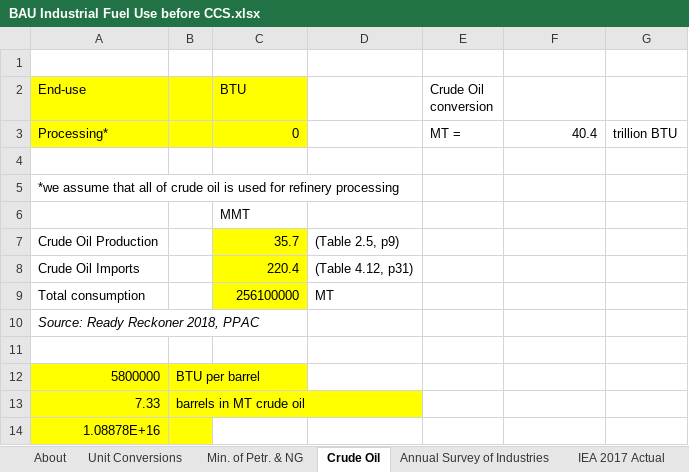
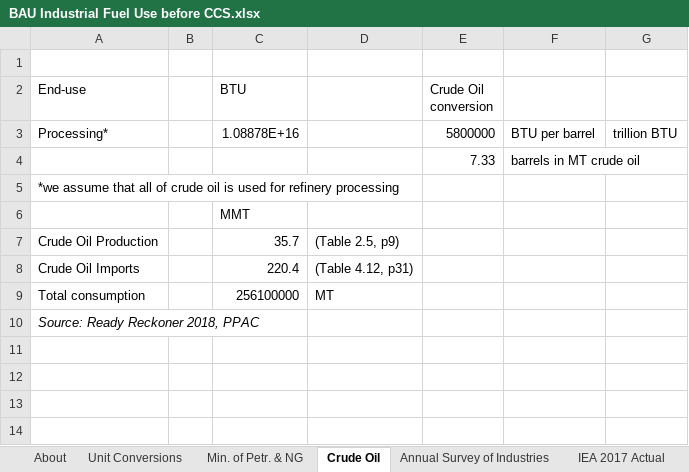
Before and after one commit to EnergyInnovation/eps-india, an Excel workbook: InputData/indst/BIFUbC/BAU Industrial Fuel Use before CCS.xlsx, sheet Crude Oil, drawn as a sheet; values as stored, in another font and other column widths than the file's, no borders; removed rows and columns are numbered as before the commit, all else as after; the diff names each change by its address in the sheet, - before the commit and + after, or states it on an @@ line.

```diff
--- a/InputData/indst/BIFUbC/BAU Industrial Fuel Use before CCS.xlsx (sheet Crude Oil)
+++ b/InputData/indst/BIFUbC/BAU Industrial Fuel Use before CCS.xlsx (sheet Crude Oil)
-A2:C3 fill: #FFFF00
+A2:C3 fill: none
-C3 (BTU): 0
+C3 (BTU): 1.08878E+16
-E3 (Crude Oil conversion): MT =
+E3 (Crude Oil conversion): 5800000
-F3: 40.4
+F3: BTU per barrel
-row 4: (empty)
+row 4:  |  |  |  | 7.33 | barrels in MT crude oil
-C7:C9 fill: #FFFF00
+C7:C9 fill: none
-row 11: (empty)
-row 12: 5800000 | BTU per barrel
-row 13: 7.33 | barrels in MT crude oil
-row 14: 1.08878E+16
```
Also changed, not shown: sheet Aggregate Calcs, sheet BIFUbC-crude-oil, sheet Min. of Petr. & NG, InputData/elec/PTCF/Peak Time Capacity Factors.xlsx, InputData/indst/BPoIFUfE/BAU Proportion of Industrial Fuel Used for Energy.xlsx, 3 other files.
